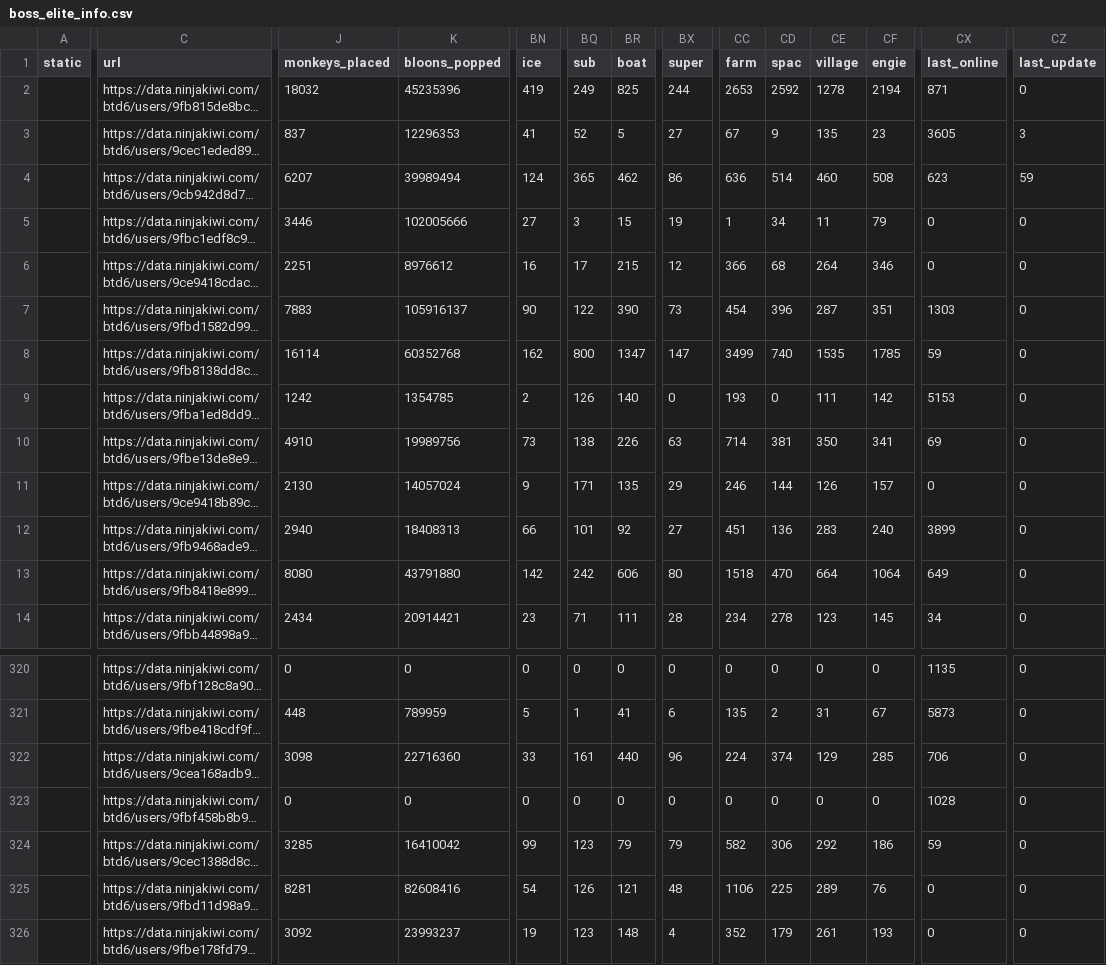
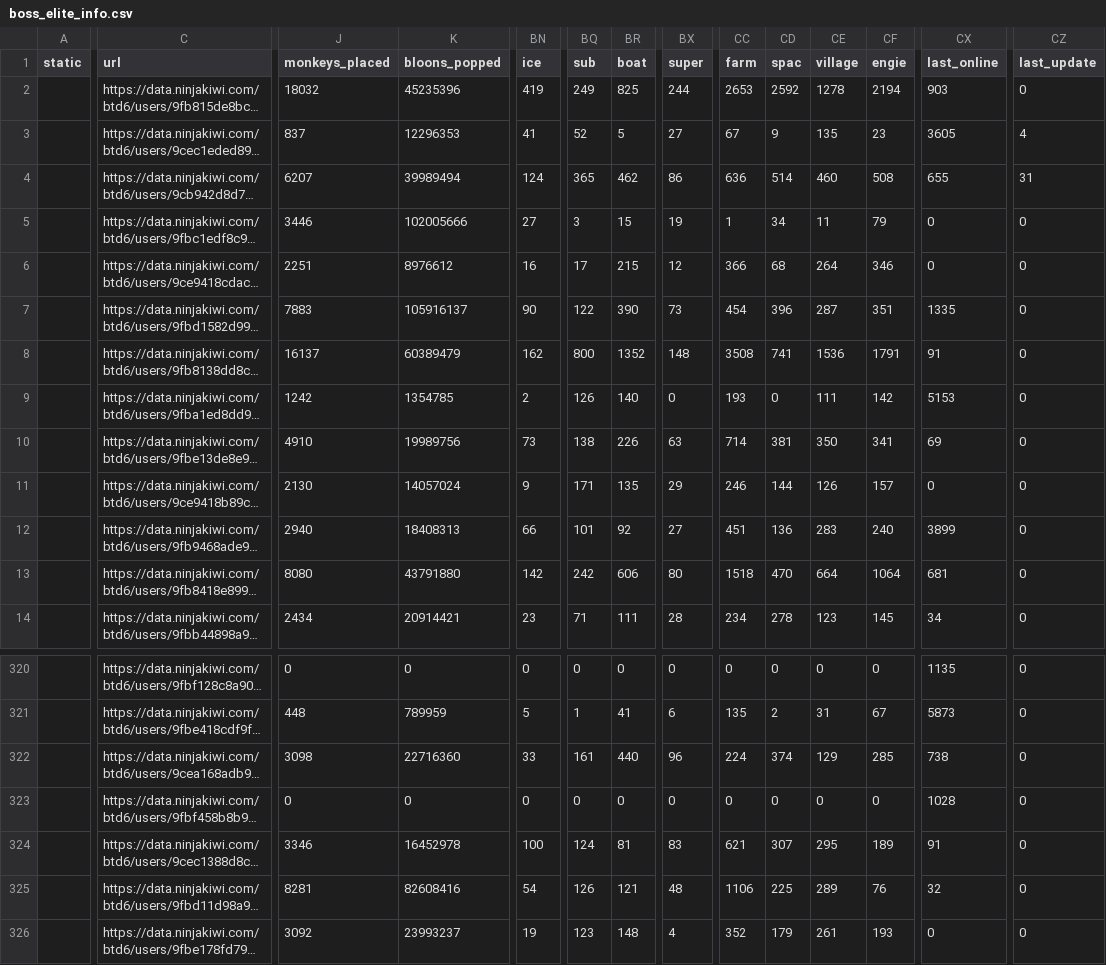
Before and after one commit to ducanup01/btd6boss, a CSV file: boss_elite_info.csv, drawn as a sheet; only a part is shown, gaps mark what is left out; long unchanged cells end in …; the diff covers the shown part only; the diff names each change by its address in the sheet, - before the commit and + after, or states it on an @@ line.

```diff
--- a/boss_elite_info.csv
+++ b/boss_elite_info.csv
-CX2 (last_online): 871
+CX2 (last_online): 903
-CZ3 (last_update): 3
+CZ3 (last_update): 4
-CX4 (last_online): 623
+CX4 (last_online): 655
-CZ4 (last_update): 59
+CZ4 (last_update): 31
-CX7 (last_online): 1303
+CX7 (last_online): 1335
-J8 (monkeys_placed): 16114
+J8 (monkeys_placed): 16137
-K8 (bloons_popped): 60352768
+K8 (bloons_popped): 60389479
-BR8 (boat): 1347
+BR8 (boat): 1352
-BX8 (super): 147
+BX8 (super): 148
-CC8 (farm): 3499
+CC8 (farm): 3508
-CD8 (spac): 740
+CD8 (spac): 741
-CE8 (village): 1535
+CE8 (village): 1536
-CF8 (engie): 1785
+CF8 (engie): 1791
-CX8 (last_online): 59
+CX8 (last_online): 91
-CX13 (last_online): 649
+CX13 (last_online): 681
-CX322 (last_online): 706
+CX322 (last_online): 738
-J324 (monkeys_placed): 3285
+J324 (monkeys_placed): 3346
-K324 (bloons_popped): 16410042
+K324 (bloons_popped): 16452978
-BN324 (ice): 99
+BN324 (ice): 100
-BQ324 (sub): 123
+BQ324 (sub): 124
-BR324 (boat): 79
+BR324 (boat): 81
-BX324 (super): 79
+BX324 (super): 83
-CC324 (farm): 582
+CC324 (farm): 621
-CD324 (spac): 306
+CD324 (spac): 307
-CE324 (village): 292
+CE324 (village): 295
-CF324 (engie): 186
+CF324 (engie): 189
-CX324 (last_online): 59
+CX324 (last_online): 91
-CX325 (last_online): 0
+CX325 (last_online): 32
```
Also changed, not shown: 26 edited cells elsewhere in this file, boss_info.csv.
